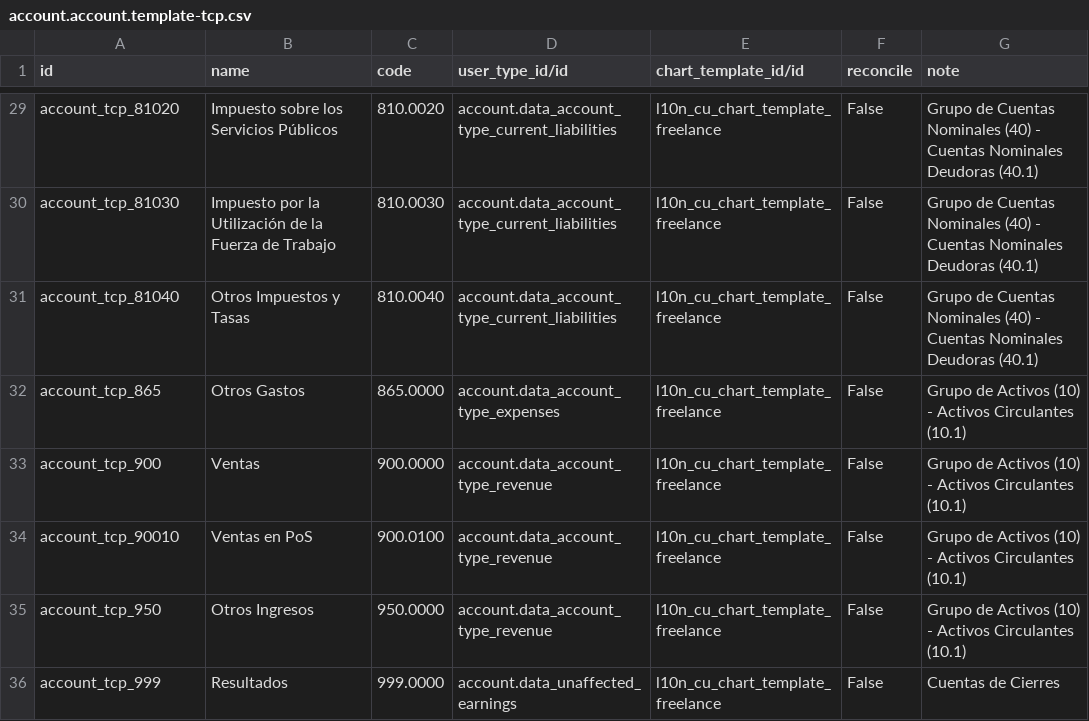
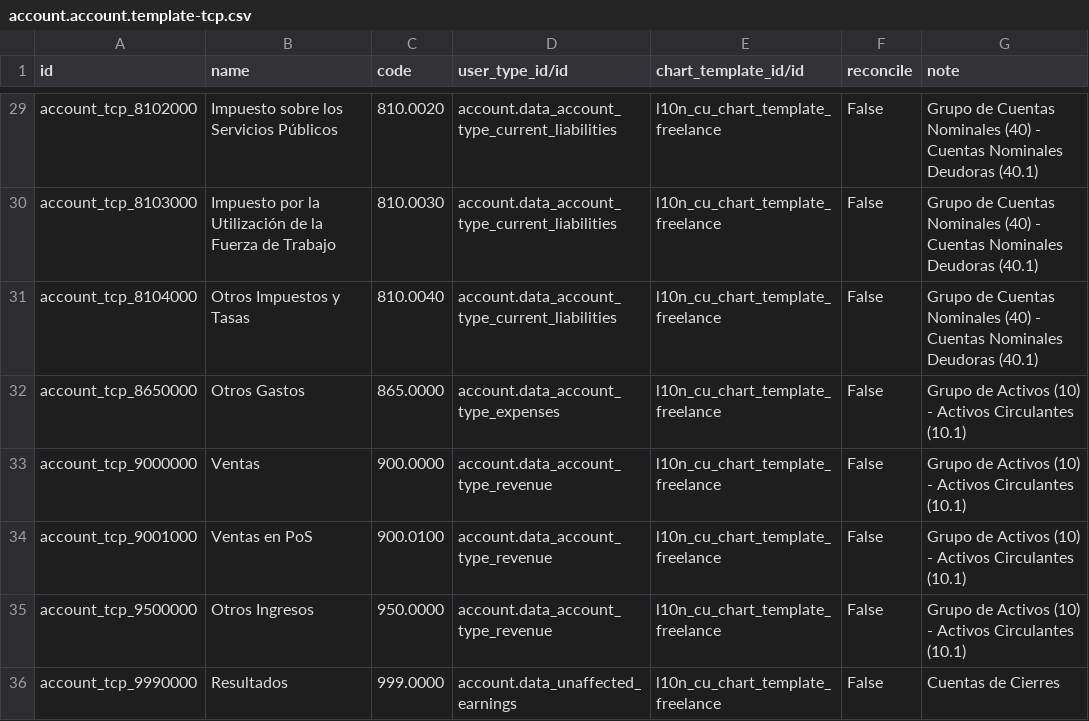
Before and after one commit to cuba-odoo/l10n-cuba, a CSV file: l10n_cu/data/account.account.template-tcp.csv, drawn as a sheet; only a part is shown, gaps mark what is left out; the diff covers the shown part only.

```diff
--- a/l10n_cu/data/account.account.template-tcp.csv
+++ b/l10n_cu/data/account.account.template-tcp.csv
@@ -29,8 +29,8 @@
-"account_tcp_81020","Impuesto sobre los Servicios Públicos","810.0020","account.data_account_type_current_liabilities","l10n_cu_chart_template_freelance","False","Grupo de Cuentas Nominales (40) - Cuentas Nominales Deudoras (40.1)"
-"account_tcp_81030","Impuesto por la Utilización de la Fuerza de Trabajo","810.0030","account.data_account_type_current_liabilities","l10n_cu_chart_template_freelance","False","Grupo de Cuentas Nominales (40) - Cuentas Nominales Deudoras (40.1)"
-"account_tcp_81040","Otros Impuestos y Tasas","810.0040","account.data_account_type_current_liabilities","l10n_cu_chart_template_freelance","False","Grupo de Cuentas Nominales (40) - Cuentas Nominales Deudoras (40.1)"
-"account_tcp_865","Otros Gastos","865.0000","account.data_account_type_expenses","l10n_cu_chart_template_freelance","False","Grupo de Activos (10) - Activos Circulantes (10.1)"
-"account_tcp_900","Ventas","900.0000","account.data_account_type_revenue","l10n_cu_chart_template_freelance","False","Grupo de Activos (10) - Activos Circulantes (10.1)"
-"account_tcp_90010","Ventas en PoS","900.0100","account.data_account_type_revenue","l10n_cu_chart_template_freelance","False","Grupo de Activos (10) - Activos Circulantes (10.1)"
-"account_tcp_950","Otros Ingresos","950.0000","account.data_account_type_revenue","l10n_cu_chart_template_freelance","False","Grupo de Activos (10) - Activos Circulantes (10.1)"
-"account_tcp_999","Resultados","999.0000","account.data_unaffected_earnings","l10n_cu_chart_template_freelance","False","Cuentas de Cierres"
+"account_tcp_8102000","Impuesto sobre los Servicios Públicos","810.0020","account.data_account_type_current_liabilities","l10n_cu_chart_template_freelance","False","Grupo de Cuentas Nominales (40) - Cuentas Nominales Deudoras (40.1)"
+"account_tcp_8103000","Impuesto por la Utilización de la Fuerza de Trabajo","810.0030","account.data_account_type_current_liabilities","l10n_cu_chart_template_freelance","False","Grupo de Cuentas Nominales (40) - Cuentas Nominales Deudoras (40.1)"
+"account_tcp_8104000","Otros Impuestos y Tasas","810.0040","account.data_account_type_current_liabilities","l10n_cu_chart_template_freelance","False","Grupo de Cuentas Nominales (40) - Cuentas Nominales Deudoras (40.1)"
+"account_tcp_8650000","Otros Gastos","865.0000","account.data_account_type_expenses","l10n_cu_chart_template_freelance","False","Grupo de Activos (10) - Activos Circulantes (10.1)"
+"account_tcp_9000000","Ventas","900.0000","account.data_account_type_revenue","l10n_cu_chart_template_freelance","False","Grupo de Activos (10) - Activos Circulantes (10.1)"
+"account_tcp_9001000","Ventas en PoS","900.0100","account.data_account_type_revenue","l10n_cu_chart_template_freelance","False","Grupo de Activos (10) - Activos Circulantes (10.1)"
+"account_tcp_9500000","Otros Ingresos","950.0000","account.data_account_type_revenue","l10n_cu_chart_template_freelance","False","Grupo de Activos (10) - Activos Circulantes (10.1)"
+"account_tcp_9990000","Resultados","999.0000","account.data_unaffected_earnings","l10n_cu_chart_template_freelance","False","Cuentas de Cierres"
```
Also changed, not shown: 27 edited cells elsewhere in this file, 2 other files.
